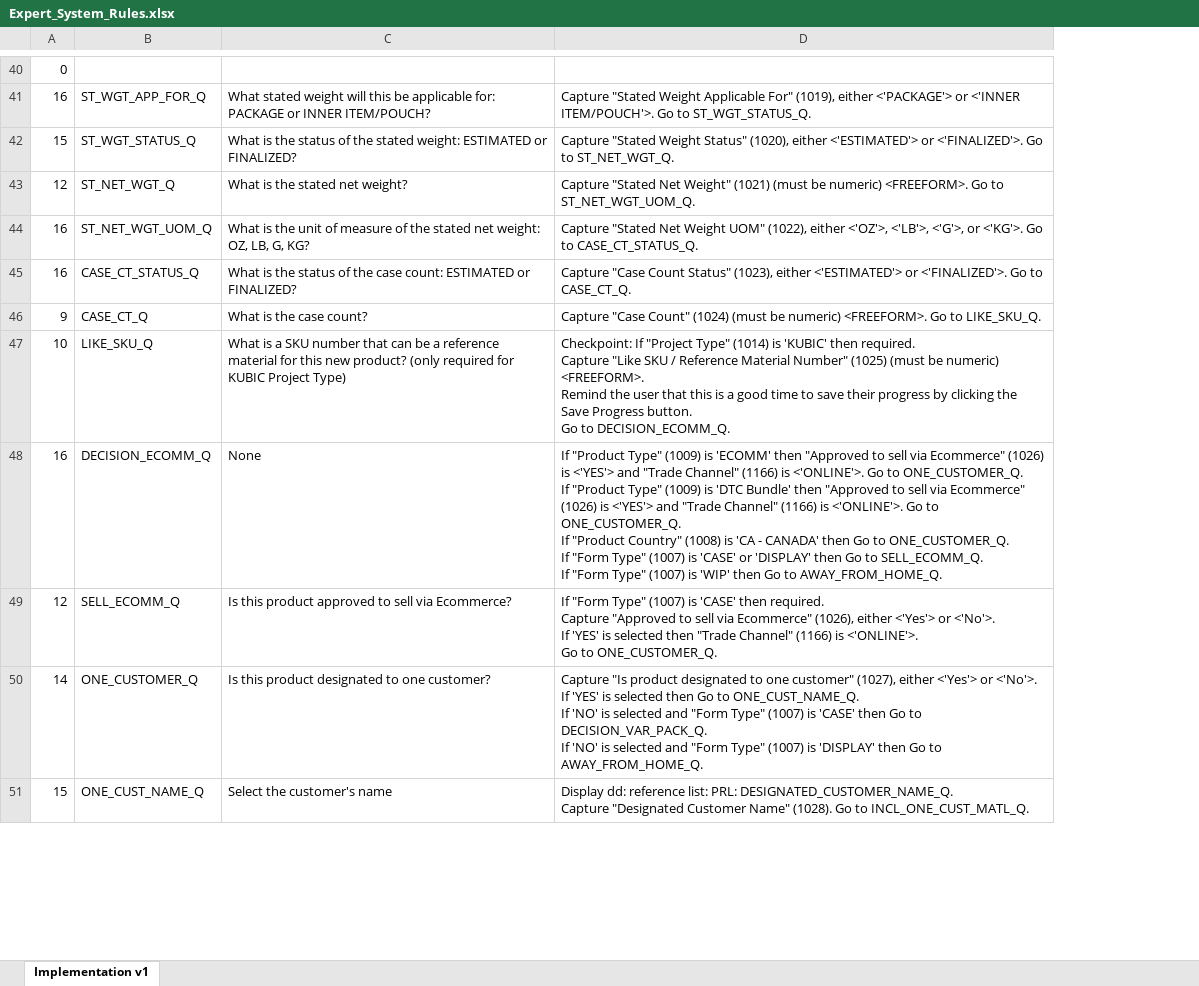
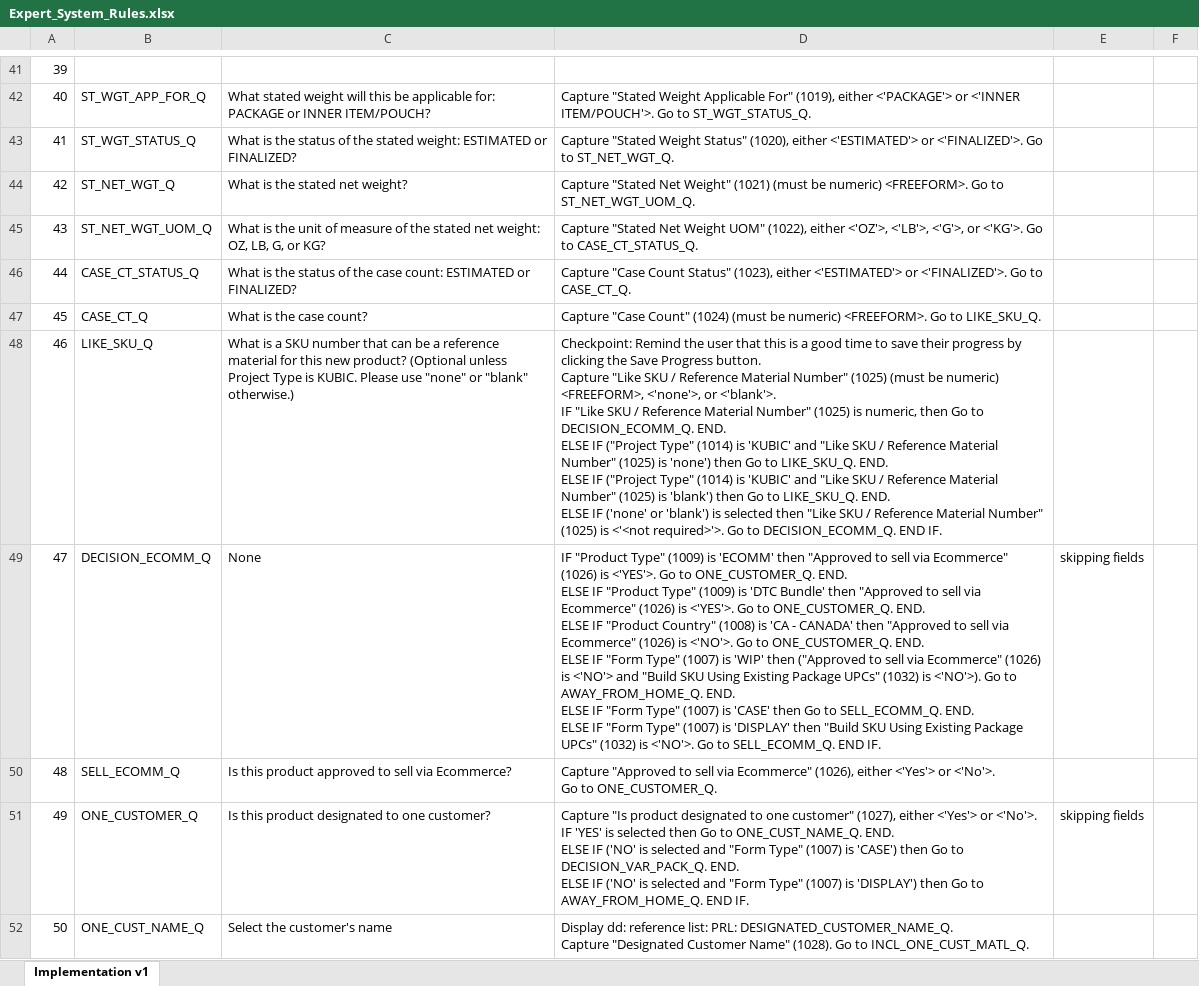
Before and after one commit to achoudhuri-dcai/knva-nify-arijit-local, an Excel workbook: control_docs/Expert_System_Rules.xlsx, sheet Implementation v1, drawn as a sheet; only a part is shown, gaps mark what is left out; values as stored, in another font and other column widths than the file's, no cell formats; conditional formats not drawn; removed rows and columns are numbered as before the commit, all else as after; ↵ is a line break in a cell; the diff covers the shown part only; the diff names each change by its address in the sheet, - before the commit and + after, or states it on an @@ line.

```diff
--- a/control_docs/Expert_System_Rules.xlsx (sheet Implementation v1)
+++ b/control_docs/Expert_System_Rules.xlsx (sheet Implementation v1)
-column A, rows 40-51: 0 | 16 | 15 | 12 | 16 | 16 | 9 | 10 | 16 | 12 | 14 | 15
+column A, rows 41-52: 39 | 40 | 41 | 42 | 43 | 44 | 45 | 46 | 47 | 48 | 49 | 50
+column E, rows 49-51: skipping fields |  | skipping fields
+column F, empty
-C45: …LB, G, KG?
+C45: …LB, G, or KG?
-C48: …new product? (only required for KUBIC Project Type)
+C48: …new product? (Optional unless Project Type is KUBIC. Please use "none" or "blank" otherwise.)
-D48: Checkpoint: If "Project Type" (1014) is 'KUBIC' then required. ↵ Capture "Like SKU / Reference Material Number" (1025) (must be numeric) <FREEFORM>. ↵ Remind the user that this is a good time to save their progress by clicking the Save Progress button. ↵ Go to DECISION_ECOMM_Q.
+D48: Checkpoint: Remind the user that this is a good time to save their progress by clicking the Save Progress button. ↵ Capture "Like SKU / Reference Material Number" (1025) (must be numeric) <FREEFORM>, <'none'>, or <'blank'>. ↵ IF "Like SKU / Reference Material Number" (1025) is numeric, then Go to DECISION_ECOMM_Q. END. ↵ ELSE IF ("Project Type" (1014) is 'KUBIC' and "Like SKU / Reference Material Number" (1025) is 'none') then Go to LIKE_SKU_Q. END. ↵ ELSE IF ("Project Type" (1014) is 'KUBIC' and "Like SKU / Reference Material Number" (1025) is 'blank') then Go to LIKE_SKU_Q. END. ↵ ELSE IF ('none' or 'blank') is selected then "Like SKU / Reference Material Number" (1025) is <'<not required>'>. Go to DECISION_ECOMM_Q. END IF.
-D49: If "Product Type" (1009) is 'ECOMM' then "Approved to sell via Ecommerce" (1026) is <'YES'> and "Trade Channel" (1166) is <'ONLINE'>. Go to ONE_CUSTOMER_Q. ↵ If "Product Type" (1009) is 'DTC Bundle' then "Approved to sell via Ecommerce" (1026) is <'YES'> and "Trade Channel" (1166) is <'ONLINE'>. Go to ONE_CUSTOMER_Q. ↵ If "Product Country" (1008) is 'CA - CANADA' then Go to ONE_CUSTOMER_Q. ↵ If "Form Type" (1007) is 'CASE' or 'DISPLAY' then Go to SELL_ECOMM_Q. ↵ If "Form Type" (1007) is 'WIP' then Go to AWAY_FROM_HOME_Q.
+D49: IF "Product Type" (1009) is 'ECOMM' then "Approved to sell via Ecommerce" (1026) is <'YES'>. Go to ONE_CUSTOMER_Q. END. ↵ ELSE IF "Product Type" (1009) is 'DTC Bundle' then "Approved to sell via Ecommerce" (1026) is <'YES'>. Go to ONE_CUSTOMER_Q. END. ↵ ELSE IF "Product Country" (1008) is 'CA - CANADA' then "Approved to sell via Ecommerce" (1026) is <'NO'>. Go to ONE_CUSTOMER_Q. END. ↵ ELSE IF "Form Type" (1007) is 'WIP' then ("Approved to sell via Ecommerce" (1026) is <'NO'> and "Build SKU Using Existing Package UPCs" (1032) is <'NO'>). Go to AWAY_FROM_HOME_Q. END. ↵ ELSE IF "Form Type" (1007) is 'CASE' then Go to SELL_ECOMM_Q. END. ↵ ELSE IF "Form Type" (1007) is 'DISPLAY' then "Build SKU Using Existing Package UPCs" (1032) is <'NO'>. Go to SELL_ECOMM_Q. END IF.
-D50: If "Form Type" (1007) is 'CASE' then required. ↵ Capture "Approved to sell via Ecommerce" (1026), either <'Yes'> or <'No'>. ↵ If 'YES' is selected then "Trade Channel" (1166) is <'ONLINE'>. ↵ Go to…
+D50: Capture "Approved to sell via Ecommerce" (1026), either <'Yes'> or <'No'>. ↵ Go to…
-D51: …or <'No'>. ↵ If 'YES' is selected then Go to ONE_CUST_NAME_Q. ↵ If 'NO' is selected and "Form Type" (1007) is 'CASE' then Go to DECISION_VAR_PACK_Q. ↵ If 'NO' is selected and "Form Type" (1007) is 'DISPLAY' then Go to AWAY_FROM_HOME_Q.
+D51: …or <'No'>. ↵ IF 'YES' is selected then Go to ONE_CUST_NAME_Q. END. ↵ ELSE IF ('NO' is selected and "Form Type" (1007) is 'CASE') then Go to DECISION_VAR_PACK_Q. END. ↵ ELSE IF ('NO' is selected and "Form Type" (1007) is 'DISPLAY') then Go to AWAY_FROM_HOME_Q. END IF.
```
Also changed, not shown: 18 added rows, 15 removed rows and 54 edited cells elsewhere in this sheet, cell formats, 50 other files.
